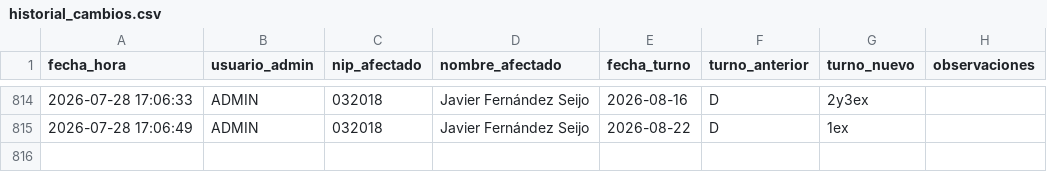
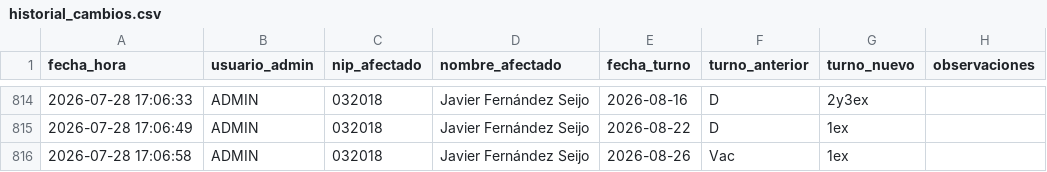
Before and after one commit to samuelfdezp-rgb/Cuadrante-2026, a CSV file: historial_cambios.csv, drawn as a sheet; only a part is shown, gaps mark what is left out.

Commit message:
Actualiza historial_cambios.csv

```diff
--- a/historial_cambios.csv
+++ b/historial_cambios.csv
@@ -815 +815,2 @@ fecha_hora,usuario_admin,nip_afectado,nombre_afectado,fecha_turno,turno_anterior
 2026-07-28 17:06:49,ADMIN,032018,Javier Fernández Seijo,2026-08-22,D,1ex,
+2026-07-28 17:06:58,ADMIN,032018,Javier Fernández Seijo,2026-08-26,Vac,1ex,
```
